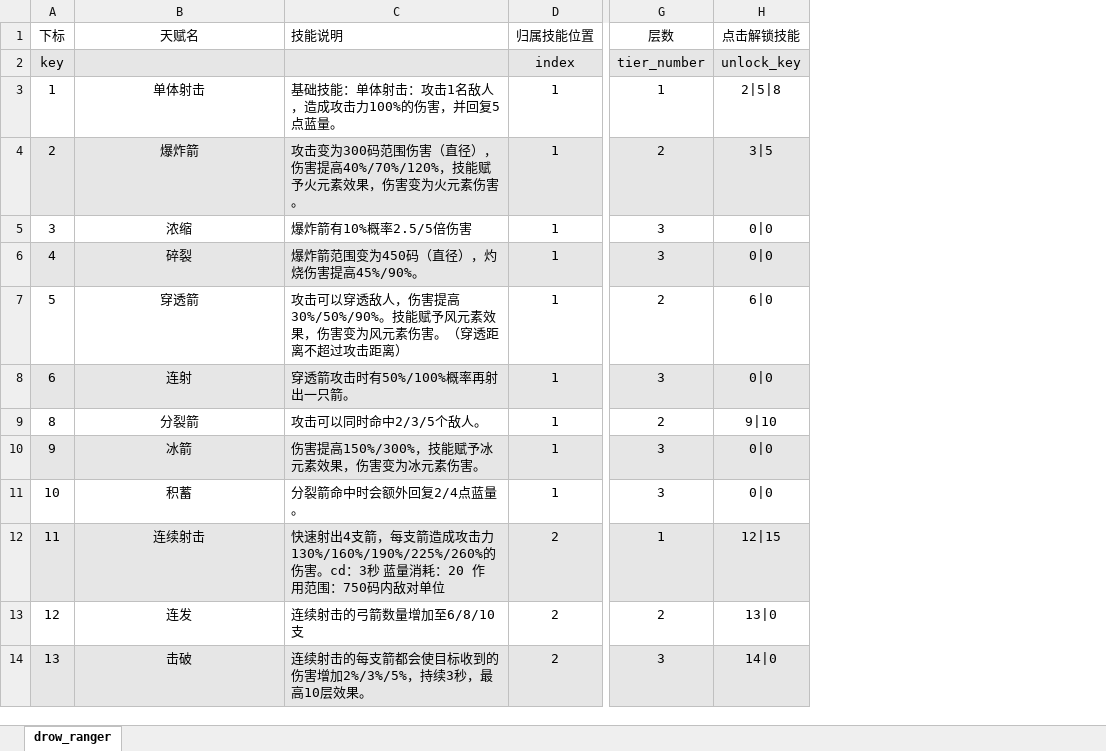
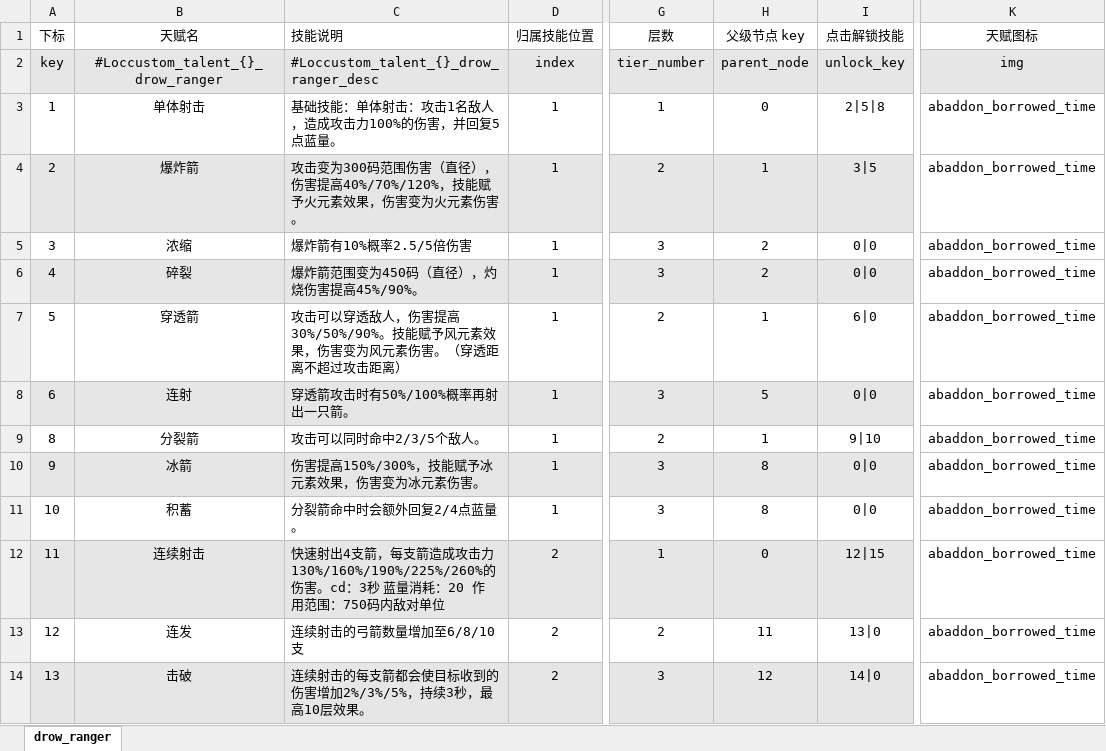
Before and after one commit to YPYT1/nobody, an Excel workbook: excels/config/game/hero/talent_tree/drow_ranger.xlsx, sheet drow_ranger, drawn as a sheet; only a part is shown, gaps mark what is left out; values as stored, in another font and other column widths than the file's, no borders; the diff names each change by its address in the sheet, - before the commit and + after, or states it on an @@ line.

```diff
--- a/excels/config/game/hero/talent_tree/drow_ranger.xlsx (sheet drow_ranger)
+++ b/excels/config/game/hero/talent_tree/drow_ranger.xlsx (sheet drow_ranger)
+column H, rows 1-14: 父级节点 key | parent_node | 0 | 1 | 2 | 2 | 1 | 5 | 1 | 8 | 8 | 0 | 11 | 12
+column K, rows 1-14: 天赋图标 | img | abaddon_borrowed_time | abaddon_borrowed_time | abaddon_borrowed_time | abaddon_borrowed_time | abaddon_borrowed_time | abaddon_borrowed_time | abaddon_borrowed_time | abaddon_borrowed_time | abaddon_borrowed_time | abaddon_borrowed_time | abaddon_borrowed_time | abaddon_borrowed_time
-B2: (empty)
+B2: #Loccustom_talent_{}_drow_ranger
-C2: (empty)
+C2: #Loccustom_talent_{}_drow_ranger_desc
```
Also changed, not shown: excels/abilities/hero/drow.xlsx, 32 other files.
